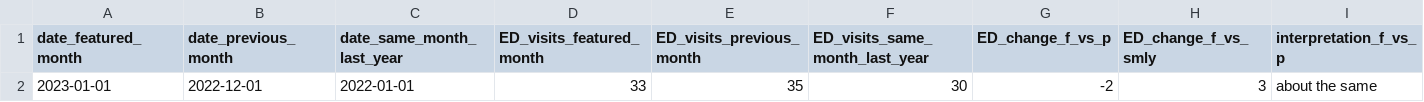
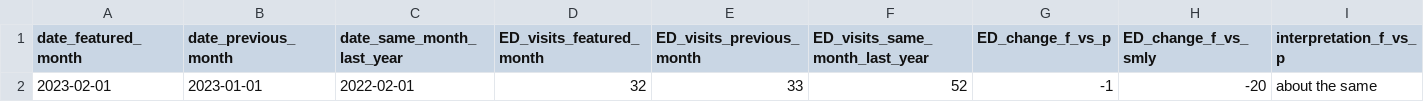
Before and after one commit to peterboroughpublichealth/public-data-opioid-EWSS, a CSV file: ED-visits-ACES/PPH/ED_ACES_PPH_comparisons_month_to_month.csv, drawn as a sheet; only a part is shown; removed rows and columns are numbered as before the commit, all else as after; rows hold the shown columns only; the diff names each change by its address in the sheet, - before the commit and + after, or states it on an @@ line.

```diff
--- a/ED-visits-ACES/PPH/ED_ACES_PPH_comparisons_month_to_month.csv
+++ b/ED-visits-ACES/PPH/ED_ACES_PPH_comparisons_month_to_month.csv
-row 2: 2023-01-01 | 2022-12-01 | 2022-01-01 | 33 | 35 | 30 | -2 | 3 | about the same
+row 2: 2023-02-01 | 2023-01-01 | 2022-02-01 | 32 | 33 | 52 | -1 | -20 | about the same
```
Also changed, not shown: ED-visits-ACES/PPH/ED_ACES_PPH_by_month.csv, ED-visits-ACES/PPH/ED_ACES_PPH_metrics_last_12_months.csv, 1 other file.
